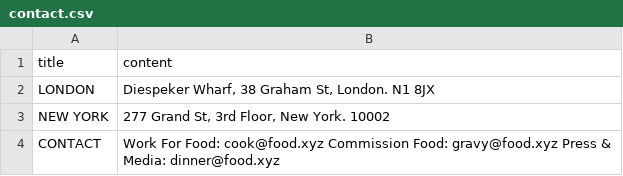
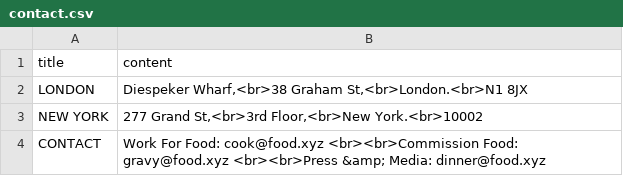
Before and after one commit to aaiiintt/food_new_site, a CSV file: data/contact.csv, drawn as a sheet.

Commit message:
Update contact.csv

```diff
--- a/data/contact.csv
+++ b/data/contact.csv
@@ -1,4 +1,4 @@
 "title","content"
-"LONDON","Diespeker Wharf, 38 Graham St, London. N1 8JX"
-"NEW YORK","277 Grand St, 3rd Floor, New York. 10002"
-"CONTACT","Work For Food: cook@food.xyz   Commission Food: gravy@food.xyz   Press & Media: dinner@food.xyz "
+"LONDON","Diespeker Wharf,<br>38 Graham St,<br>London.<br>N1 8JX"
+"NEW YORK","277 Grand St,<br>3rd Floor,<br>New York.<br>10002"
+"CONTACT","Work For Food: cook@food.xyz <br><br>Commission Food: gravy@food.xyz <br><br>Press &amp; Media: dinner@food.xyz "
```
